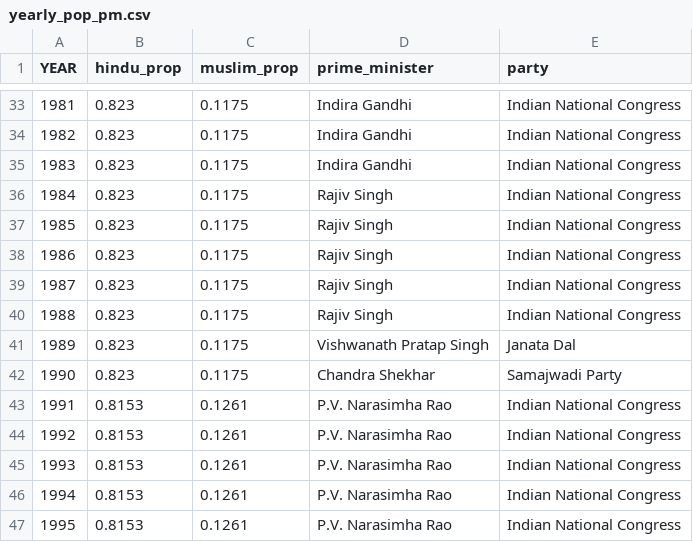
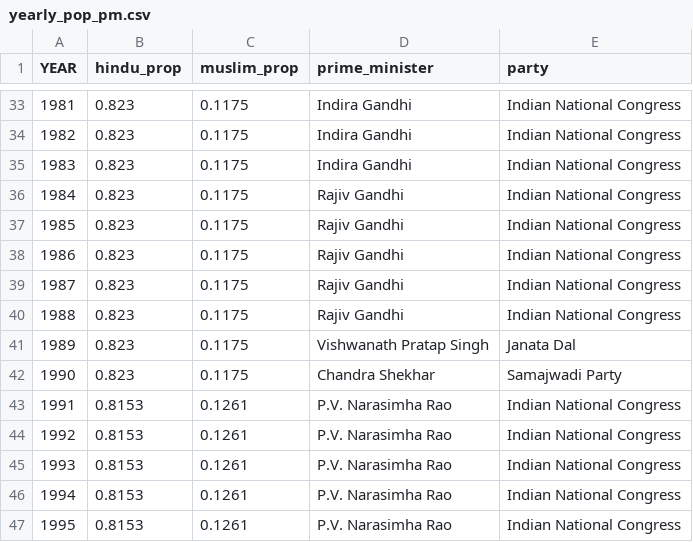
Before and after one commit to Ojaswi1/Hindu-Muslim-violence-in-India, a CSV file: data/yearly_pop_pm.csv, drawn as a sheet; only a part is shown, gaps mark what is left out.

```diff
--- a/data/yearly_pop_pm.csv
+++ b/data/yearly_pop_pm.csv
@@ -35,7 +35,7 @@
 1983,0.823,0.1175,Indira Gandhi,Indian National Congress
-1984,0.823,0.1175,Rajiv Singh,Indian National Congress
-1985,0.823,0.1175,Rajiv Singh,Indian National Congress
-1986,0.823,0.1175,Rajiv Singh,Indian National Congress
-1987,0.823,0.1175,Rajiv Singh,Indian National Congress
-1988,0.823,0.1175,Rajiv Singh,Indian National Congress
+1984,0.823,0.1175,Rajiv Gandhi,Indian National Congress
+1985,0.823,0.1175,Rajiv Gandhi,Indian National Congress
+1986,0.823,0.1175,Rajiv Gandhi,Indian National Congress
+1987,0.823,0.1175,Rajiv Gandhi,Indian National Congress
+1988,0.823,0.1175,Rajiv Gandhi,Indian National Congress
 1989,0.823,0.1175,Vishwanath Pratap Singh,Janata Dal
```
Also changed, not shown: 1 other file.
